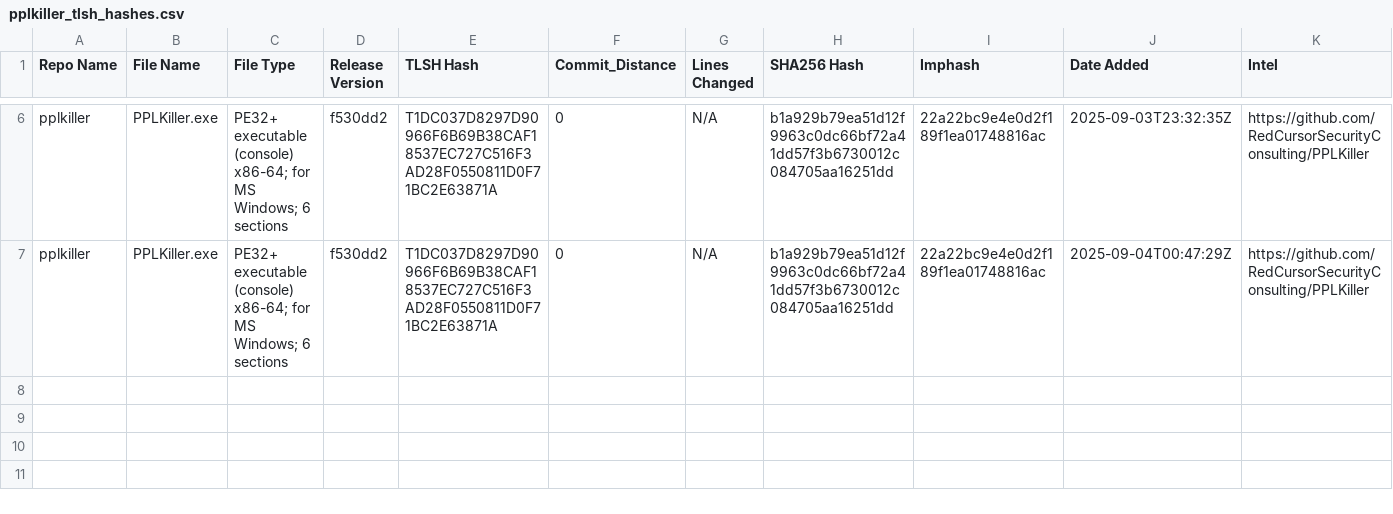
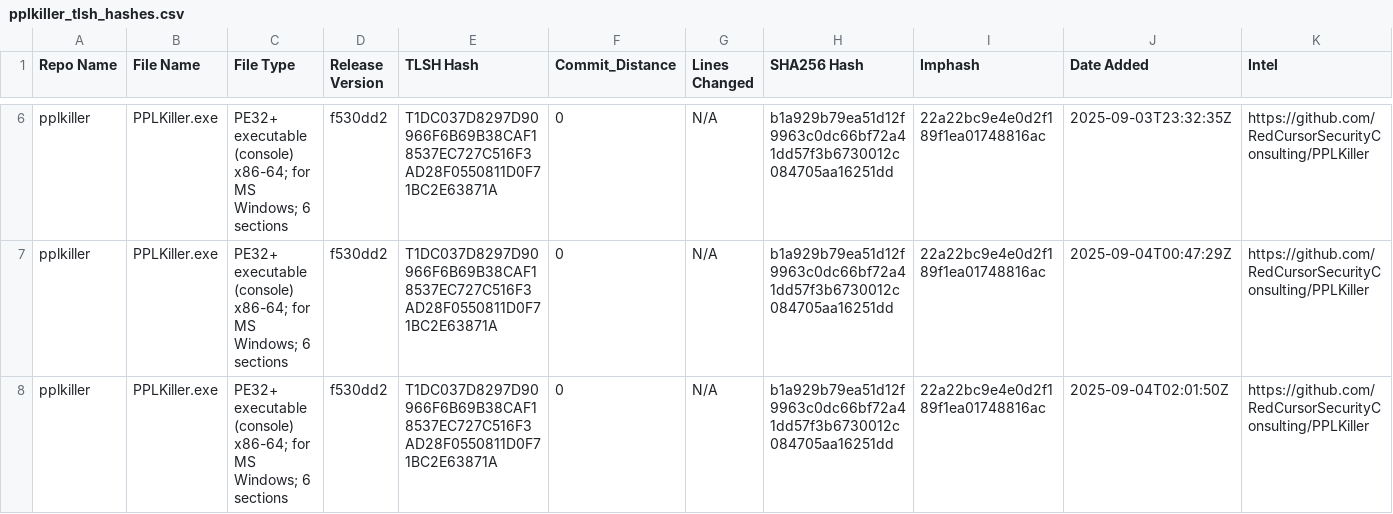
Before and after one commit to Magonia-Research/CelesTLSH-Hashes, a CSV file: pplkiller/pplkiller_tlsh_hashes.csv, drawn as a sheet; only a part is shown, gaps mark what is left out; the diff names each change by its address in the sheet, - before the commit and + after, or states it on an @@ line.

Commit message:
Updated TLSH CSV for pplkiller

```diff
--- a/pplkiller/pplkiller_tlsh_hashes.csv
+++ b/pplkiller/pplkiller_tlsh_hashes.csv
+row 8: pplkiller | PPLKiller.exe | PE32+ executable (console) x86-64; for MS Windows; 6 sections | f530dd2 | T1DC037D8297D90966F6B69B38CAF18537EC727C516F3AD28F0550811D0F71BC2E63871A | 0 | N/A | b1a929b79ea51d12f9963c0dc66bf72a41dd57f3b6730012c084705aa16251dd | 22a22bc9e4e0d2f189f1ea01748816ac | 2025-09-04T02:01:50Z | https://github.com/RedCursorSecurityConsulting/PPLKiller
```
